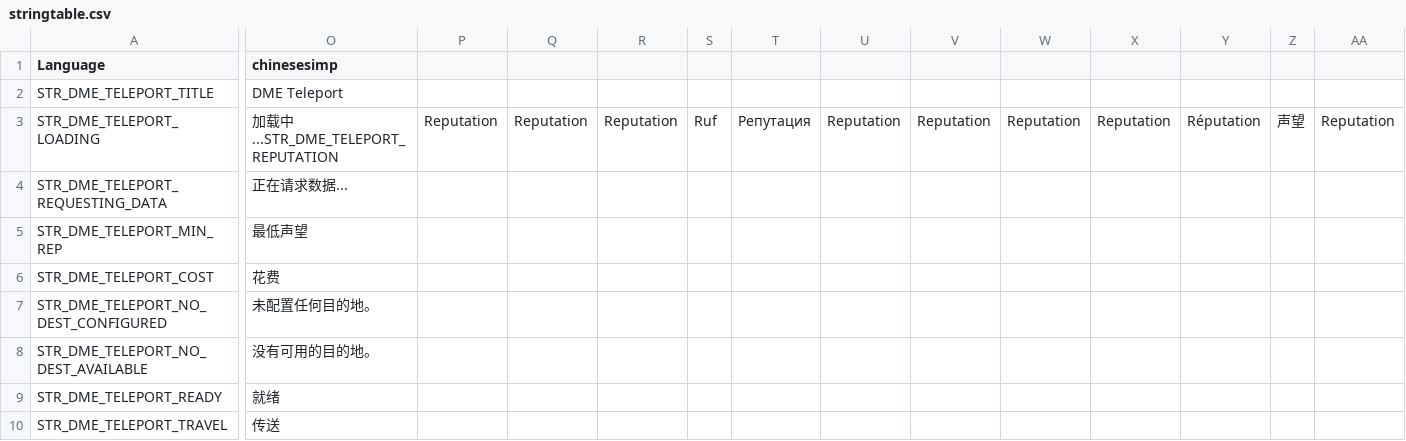
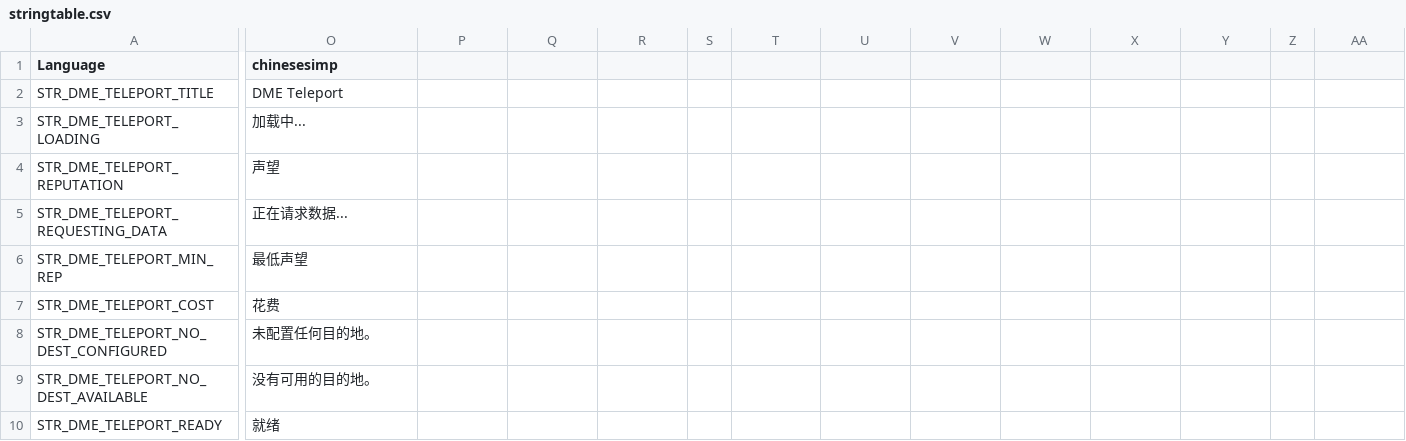
Before and after one commit to Psyern/DME_Teleport_Overhaul, a CSV file: stringtable.csv, drawn as a sheet; only a part is shown, gaps mark what is left out; the shorter side is filled out with more unchanged rows; rows hold the shown columns only; the diff covers the shown part only; the diff names each change by its address in the sheet, - before the commit and + after, or states it on an @@ line.

```diff
--- a/stringtable.csv
+++ b/stringtable.csv
-O3 (chinesesimp): 加载中...STR_DME_TELEPORT_REPUTATION
+O3 (chinesesimp): 加载中...
-P3: Reputation
+P3: (empty)
-Q3: Reputation
+Q3: (empty)
-R3: Reputation
+R3: (empty)
-S3: Ruf
+S3: (empty)
-T3: Репутация
+T3: (empty)
-U3: Reputation
+U3: (empty)
-V3: Reputation
+V3: (empty)
-W3: Reputation
+W3: (empty)
-X3: Reputation
+X3: (empty)
-Y3: Réputation
+Y3: (empty)
-Z3: 声望
+Z3: (empty)
-AA3: Reputation
+AA3: (empty)
+row 4: STR_DME_TELEPORT_REPUTATION | 声望
```
Also changed, not shown: 2 edited cells elsewhere in this file, 17 other files.
